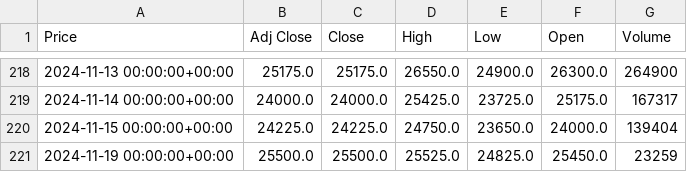
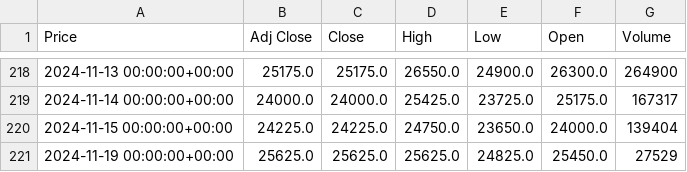
Before and after one commit to julian-e-negrete/AlgoTrading, a CSV file: finance/csv/TSLA.BA_data.csv, drawn as a sheet; only a part is shown, gaps mark what is left out; the diff names each change by its address in the sheet, - before the commit and + after, or states it on an @@ line.

```diff
--- a/finance/csv/TSLA.BA_data.csv
+++ b/finance/csv/TSLA.BA_data.csv
-B221 (Adj Close): 25500.0
+B221 (Adj Close): 25625.0
-C221 (Close): 25500.0
+C221 (Close): 25625.0
-D221 (High): 25525.0
+D221 (High): 25625.0
-G221 (Volume): 23259
+G221 (Volume): 27529
```
Also changed, not shown: finance/csv/AMZN.BA_data.csv, finance/csv/MELI.BA_data.csv, 6 other files.
